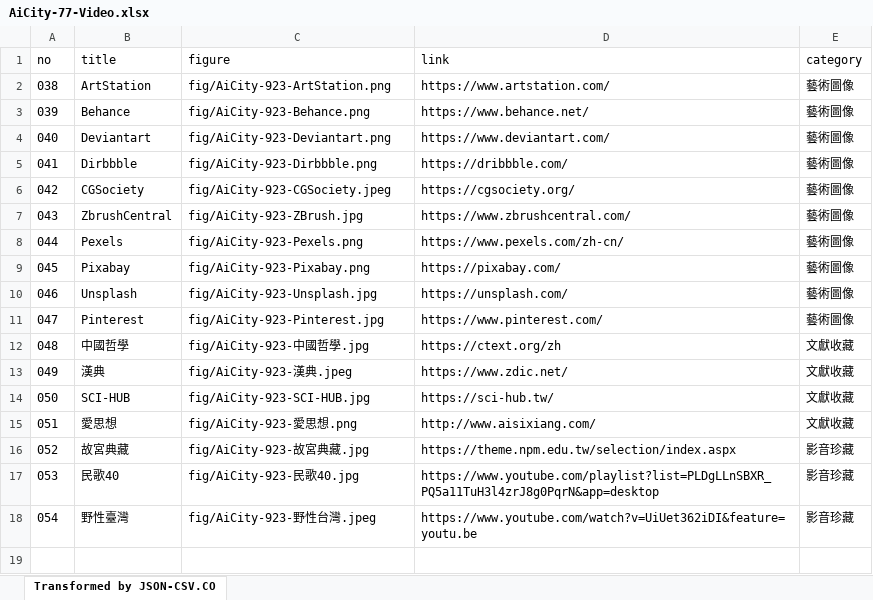
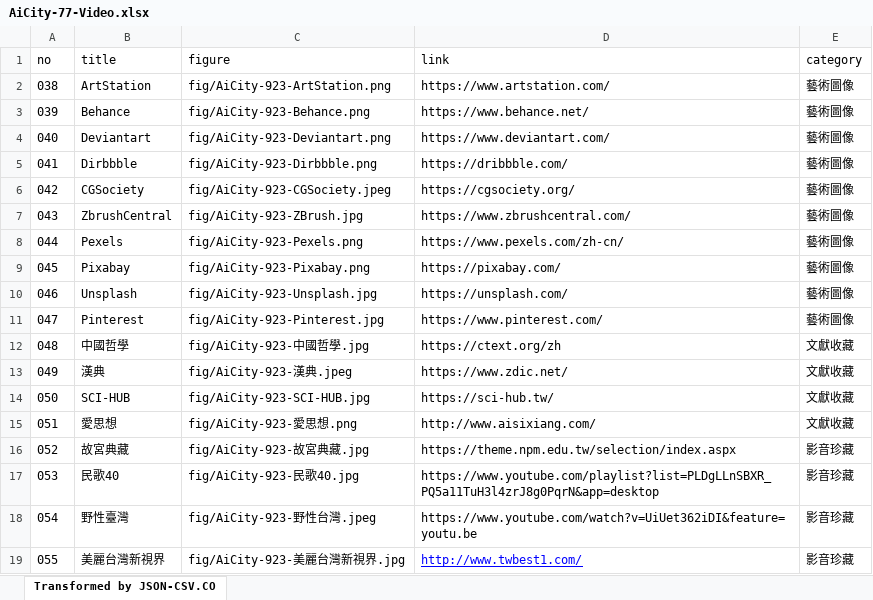
Before and after one commit to TCWang/AiCity2019, an Excel workbook: db/AiCity-77-Video.xlsx, sheet Transformed by JSON-CSV.CO, drawn as a sheet; values as stored, in another font and other column widths than the file's, no borders; the diff names each change by its address in the sheet, - before the commit and + after, or states it on an @@ line.

```diff
--- a/db/AiCity-77-Video.xlsx (sheet Transformed by JSON-CSV.CO)
+++ b/db/AiCity-77-Video.xlsx (sheet Transformed by JSON-CSV.CO)
+row 19: 055 | 美麗台灣新視界 | fig/AiCity-923-美麗台灣新視界.jpg | http://www.twbest1.com/ | 影音珍藏
```
Also changed, not shown: 3 other files.
